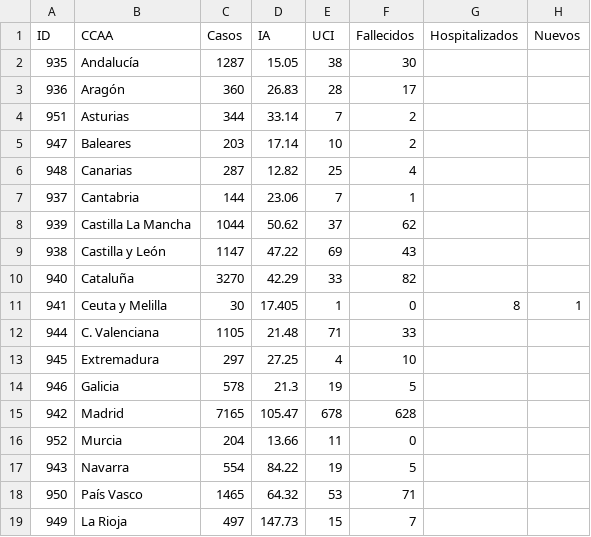
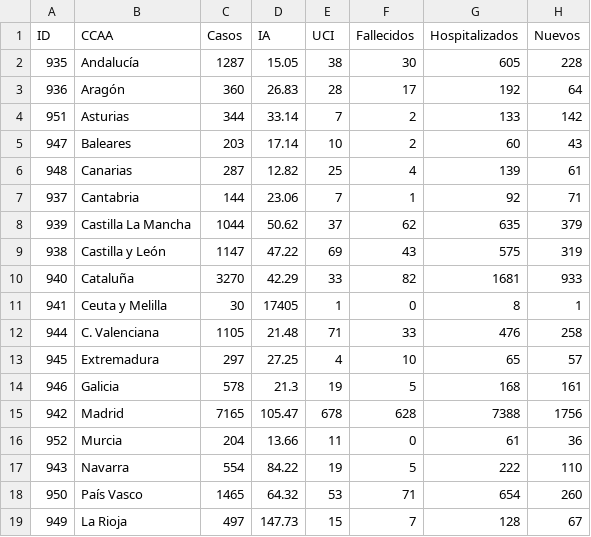
Before and after one commit to Eclectikus/COVID-19, a CSV file: data/covi2103.csv, drawn as a sheet.

Commit message:
Update covi2103.csv

```diff
--- a/data/covi2103.csv
+++ b/data/covi2103.csv
@@ -1,19 +1,19 @@
 ID,CCAA,Casos,IA,UCI,Fallecidos,Hospitalizados,Nuevos
-935,Andalucía,1287,15.05,38,30,,
-936,Aragón,360,26.83,28,17,,
-951,Asturias,344,33.14,7,2,,
-947,Baleares,203,17.14,10,2,,
-948,Canarias,287,12.82,25,4,,
-937,Cantabria,144,23.06,7,1,,
-939,Castilla La Mancha,1044,50.62,37,62,,
-938,Castilla y León,1147,47.22,69,43,,
-940,Cataluña,3270,42.29,33,82,,
-941,Ceuta y Melilla,30,17.405,1,0,8,1
-944,C. Valenciana,1105,21.48,71,33,,
-945,Extremadura,297,27.25,4,10,,
-946,Galicia,578,21.3,19,5,,
-942,Madrid,7165,105.47,678,628,,
-952,Murcia,204,13.66,11,0,,
-943,Navarra,554,84.22,19,5,,
-950,País Vasco,1465,64.32,53,71,,
-949,La Rioja,497,147.73,15,7,,
+935,Andalucía,1287,15.05,38,30,605,228
+936,Aragón,360,26.83,28,17,192,64
+951,Asturias,344,33.14,7,2,133,142
+947,Baleares,203,17.14,10,2,60,43
+948,Canarias,287,12.82,25,4,139,61
+937,Cantabria,144,23.06,7,1,92,71
+939,Castilla La Mancha,1044,50.62,37,62,635,379
+938,Castilla y León,1147,47.22,69,43,575,319
+940,Cataluña,3270,42.29,33,82,1681,933
+941,Ceuta y Melilla,30,17405,1,0,8,1
+944,C. Valenciana,1105,21.48,71,33,476,258
+945,Extremadura,297,27.25,4,10,65,57
+946,Galicia,578,21.3,19,5,168,161
+942,Madrid,7165,105.47,678,628,7388,1756
+952,Murcia,204,13.66,11,0,61,36
+943,Navarra,554,84.22,19,5,222,110
+950,País Vasco,1465,64.32,53,71,654,260
+949,La Rioja,497,147.73,15,7,128,67
```
